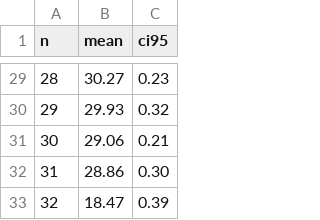
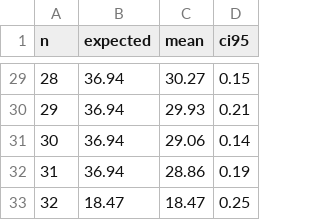
Before and after one commit to m45t3r/cloudsched, a CSV file: results/tasks_test/summary_azure.csv, drawn as a sheet; only a part is shown, gaps mark what is left out; addresses are those after the commit; the diff covers the shown part only; the diff names each change by its address in the sheet, - before the commit and + after, or states it on an @@ line.

```diff
--- a/results/tasks_test/summary_azure.csv
+++ b/results/tasks_test/summary_azure.csv
+column B (expected), rows 29-33: 36.94 | 36.94 | 36.94 | 36.94 | 18.47
-D29 (ci95): 0.23
+D29 (ci95): 0.15
-D30 (ci95): 0.32
+D30 (ci95): 0.21
-D31 (ci95): 0.21
+D31 (ci95): 0.14
-D32 (ci95): 0.30
+D32 (ci95): 0.19
-D33 (ci95): 0.39
+D33 (ci95): 0.25
```
Also changed, not shown: 27 edited cells elsewhere in this file, results/tasks_test/summary_combined.csv, results/tasks_test/summary_googlece.csv, 5 other files.
